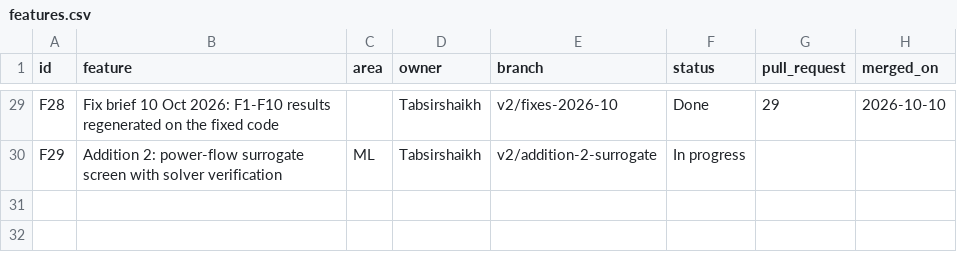
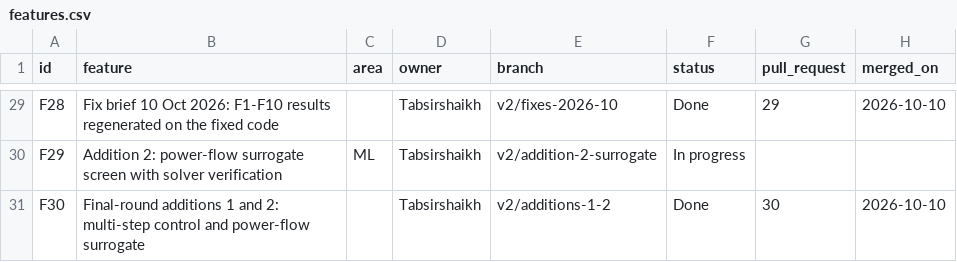
Before and after one commit to abhay-hanchate/GridTwin, a CSV file: features.csv, drawn as a sheet; only a part is shown, gaps mark what is left out; the diff names each change by its address in the sheet, - before the commit and + after, or states it on an @@ line.

```diff
--- a/features.csv
+++ b/features.csv
+row 31: F30 | Final-round additions 1 and 2: multi-step control and power-flow surrogate |  | Tabsirshaikh | v2/additions-1-2 | Done | 30 | 2026-10-10
```
Also changed, not shown: 1 other file.
